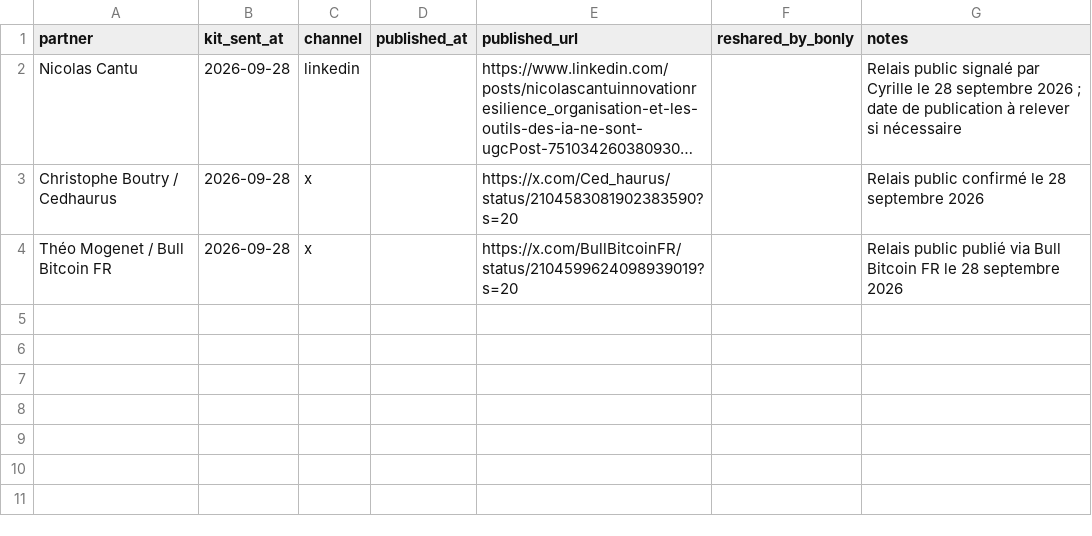
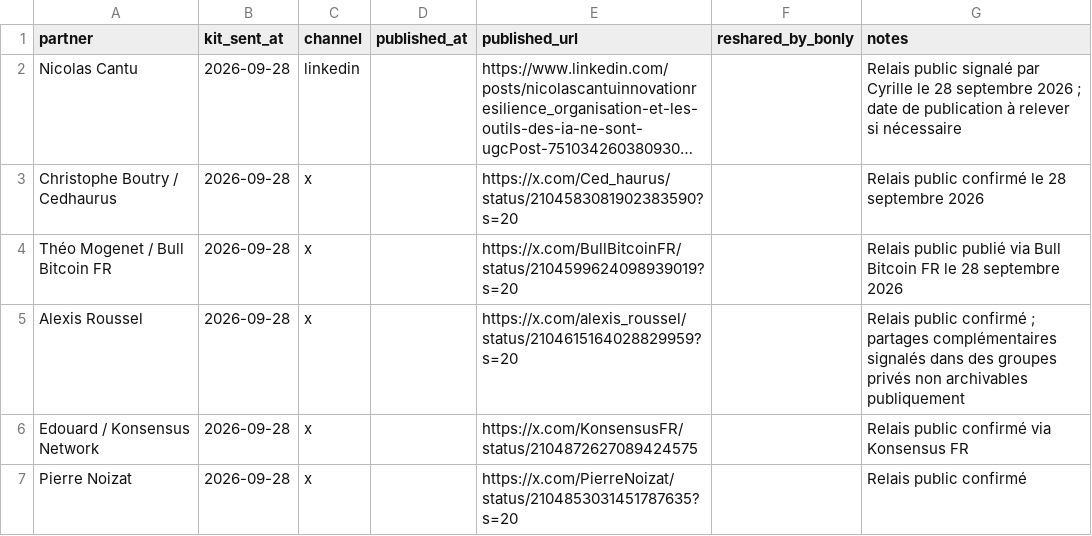
Before and after one commit to Alpinechain/Alpinechain_Association, a CSV file: projects/b-only/partner-kit/diffusion-tracking.csv, drawn as a sheet; long unchanged cells end in …; the diff names each change by its address in the sheet, - before the commit and + after, or states it on an @@ line.

Commit message:
B-Only: archiver les relais Alexis, Konsensus et Pierre

```diff
--- a/projects/b-only/partner-kit/diffusion-tracking.csv
+++ b/projects/b-only/partner-kit/diffusion-tracking.csv
+row 5: Alexis Roussel | 2026-09-28 | x |  | https://x.com/alexis_roussel/status/2104615164028829959?s=20 |  | Relais public confirmé ; partages complémentaires signalés dans des groupes privés non archivables publiquement
+row 6: Edouard / Konsensus Network | 2026-09-28 | x |  | https://x.com/KonsensusFR/status/2104872627089424575 |  | Relais public confirmé via Konsensus FR
+row 7: Pierre Noizat | 2026-09-28 | x |  | https://x.com/PierreNoizat/status/2104853031451787635?s=20 |  | Relais public confirmé
```
